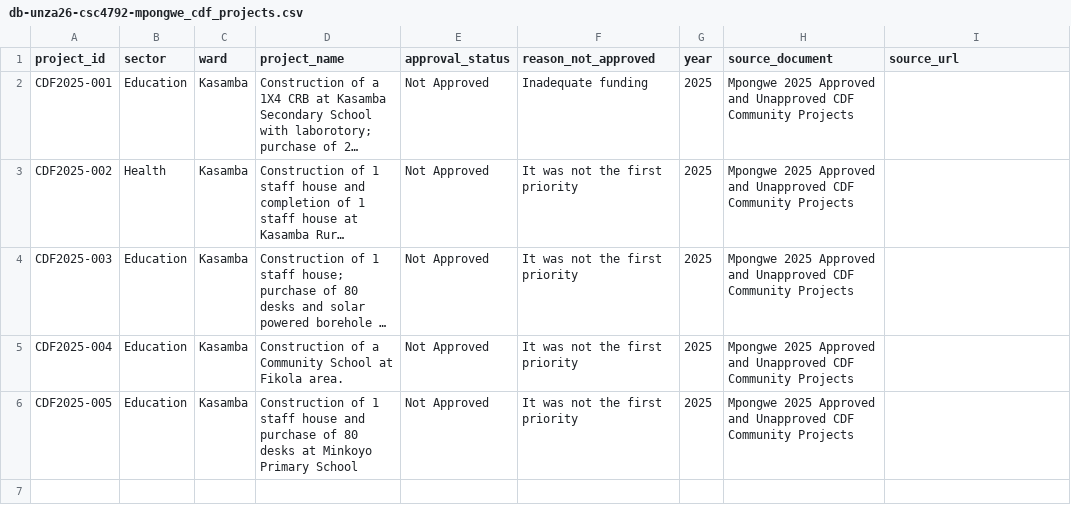
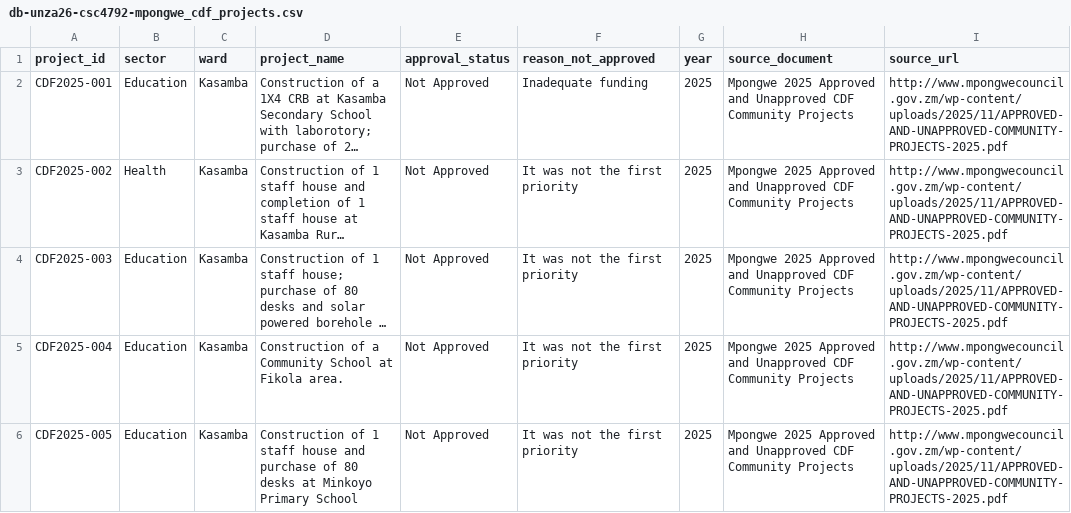
Before and after one commit to Sandie17-goodie/CSC4792_Group26_Mpongwe, a CSV file: data/processed/db-unza26-csc4792-mpongwe_cdf_projects.csv, drawn as a sheet; long unchanged cells end in …; the diff names each change by its address in the sheet, - before the commit and + after, or states it on an @@ line.

```diff
--- a/data/processed/db-unza26-csc4792-mpongwe_cdf_projects.csv
+++ b/data/processed/db-unza26-csc4792-mpongwe_cdf_projects.csv
-I2:I6 (source_url): (empty)
+I2:I6 (source_url): http://www.mpongwecouncil.gov.zm/wp-content/uploads/2025/11/APPROVED-AND-UNAPPROVED-COMMUNITY-PROJECTS-2025.pdf
```
Also changed, not shown: 1 other file.
